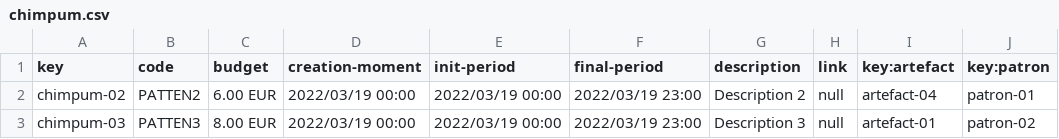
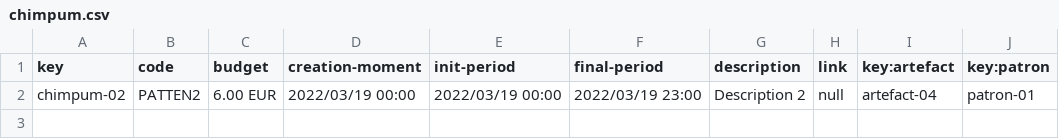
Before and after one commit to alvuberui/maintenance-acme-toolkits, a CSV file: src/main/webapp/WEB-INF/resources/sample-data/chimpum.csv, drawn as a sheet.

```diff
--- a/src/main/webapp/WEB-INF/resources/sample-data/chimpum.csv
+++ b/src/main/webapp/WEB-INF/resources/sample-data/chimpum.csv
@@ -2,2 +2 @@ key,code,budget,creation-moment,init-period,final-period,description,link,key:ar
 chimpum-02,PATTEN2,6.00 EUR,2022/03/19 00:00,2022/03/19 00:00,2022/03/19 23:00,Description 2,null,artefact-04,patron-01
-chimpum-03,PATTEN3,8.00 EUR,2022/03/19 00:00,2022/03/19 00:00,2022/03/19 23:00,Description 3,null,artefact-01,patron-02
```
Also changed, not shown: 10 other files.
